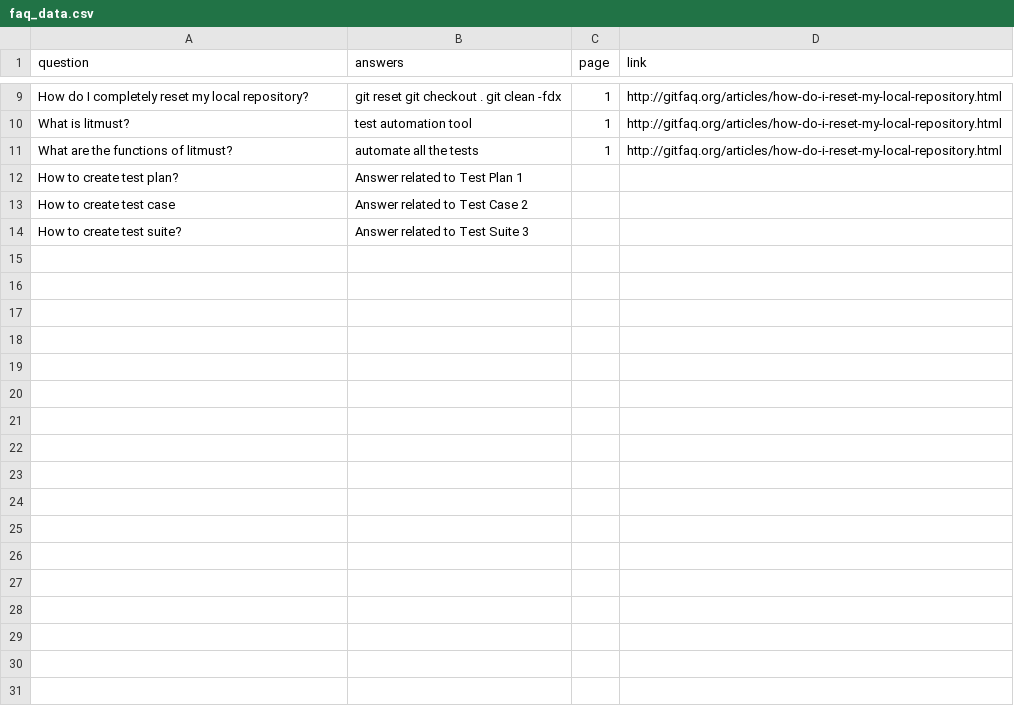
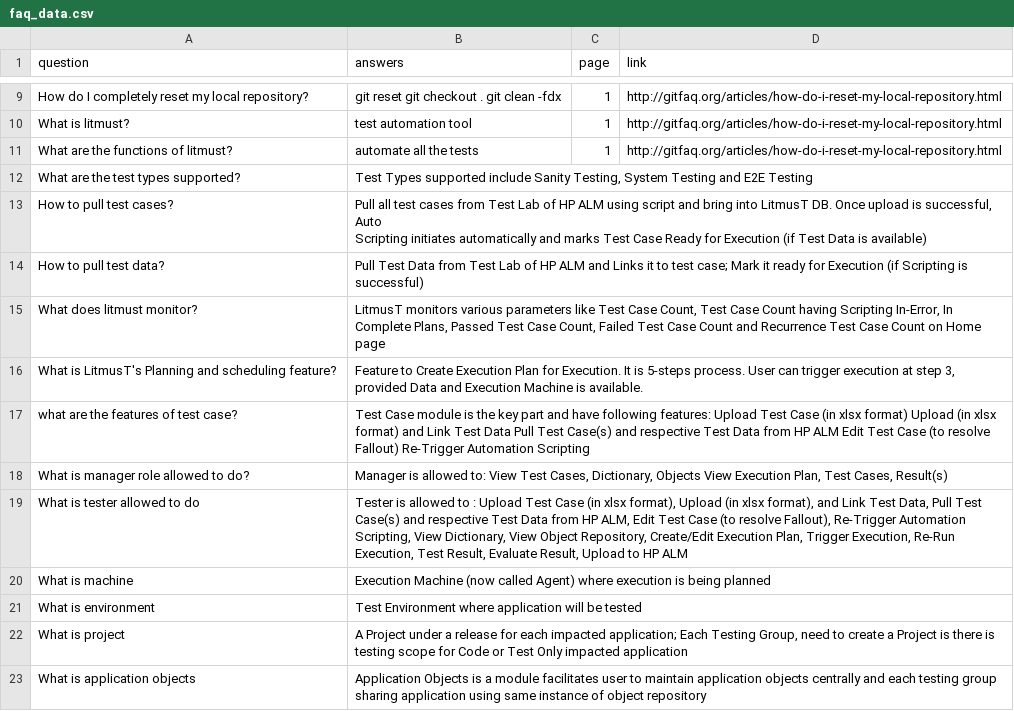
Before and after one commit to shashankbhat10/Angular-Messenger, a CSV file: rasa-simple-qna-0.2.2/data/faq_data.csv, drawn as a sheet; only a part is shown, gaps mark what is left out; removed rows and columns are numbered as before the commit, all else as after; ↵ is a line break in a cell; the diff names each change by its address in the sheet, - before the commit and + after, or states it on an @@ line.

Commit message:
Add files via upload

```diff
--- a/rasa-simple-qna-0.2.2/data/faq_data.csv
+++ b/rasa-simple-qna-0.2.2/data/faq_data.csv
-row 12: How to create test plan? | Answer related to Test Plan 1
-row 13: How to create test case | Answer related to Test Case 2
-row 14: How to create test suite? | Answer related to Test Suite 3
+row 12: What are the test types supported? | Test Types supported include Sanity Testing, System Testing and E2E Testing
+row 13: How to pull test cases? | Pull all test cases from Test Lab of HP ALM using script and bring into LitmusT DB. Once upload is successful, Auto ↵ Scripting initiates automatically and marks Test Case Ready for Execution (if Test Data is available)
+row 14: How to pull test data? | Pull Test Data from Test Lab of HP ALM and Links it to test case; Mark it ready for Execution (if Scripting is ↵ successful)
+row 15: What does litmust monitor? | LitmusT monitors various parameters like Test Case Count, Test Case Count having Scripting In-Error, In Complete Plans, Passed Test Case Count, Failed Test Case Count and Recurrence Test Case Count on Home page
+row 16: What is LitmusT's Planning and scheduling feature? | Feature to Create Execution Plan for Execution. It is 5-steps process. User can trigger execution at step 3, provided Data and Execution Machine is available.
+row 17: what are the features of test case? | Test Case module is the key part and have following features: Upload Test Case (in xlsx format) Upload (in xlsx format) and Link Test Data Pull Test Case(s) and respective Test Data from HP ALM Edit Test Case (to resolve Fallout) Re-Trigger Automation Scripting
+row 18: What is manager role allowed to do? | Manager is allowed to: View Test Cases, Dictionary, Objects View Execution Plan, Test Cases, Result(s)
+row 19: What is tester allowed to do | Tester is allowed to : Upload Test Case (in xlsx format), Upload (in xlsx format), and Link Test Data, Pull Test Case(s) and respective Test Data from HP ALM, Edit Test Case (to resolve Fallout), Re-Trigger Automation Scripting, View Dictionary, View Object Repository, Create/Edit Execution Plan, Trigger Execution, Re-Run Execution, Test Result, Evaluate Result, Upload to HP ALM
+row 20: What is machine | Execution Machine (now called Agent) where execution is being planned
+row 21: What is environment | Test Environment where application will be tested
+row 22: What is project | A Project under a release for each impacted application; Each Testing Group, need to create a Project is there is testing scope for Code or Test Only impacted application
+row 23: What is application objects | Application Objects is a module facilitates user to maintain application objects centrally and each testing group sharing application using same instance of object repository
```
Also changed, not shown: 1 other file.
